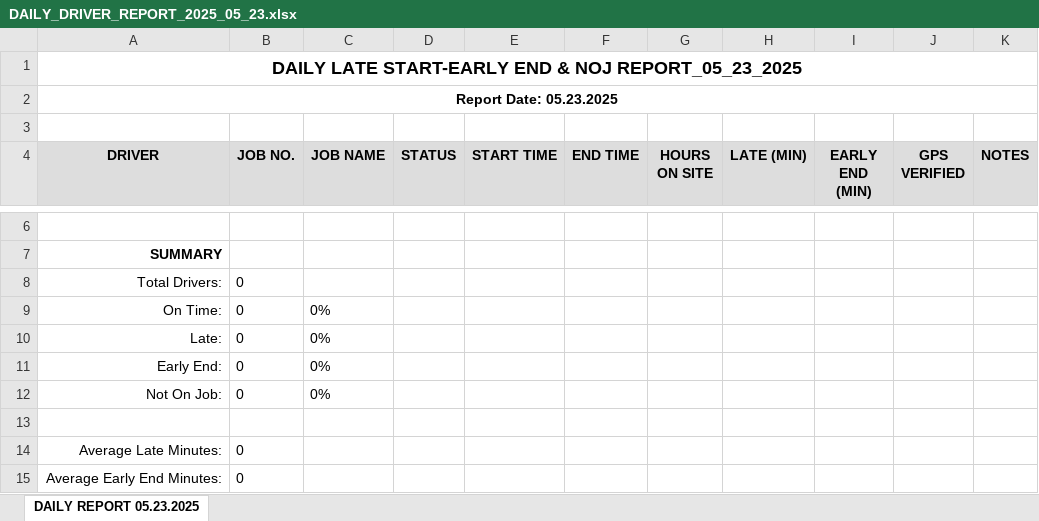
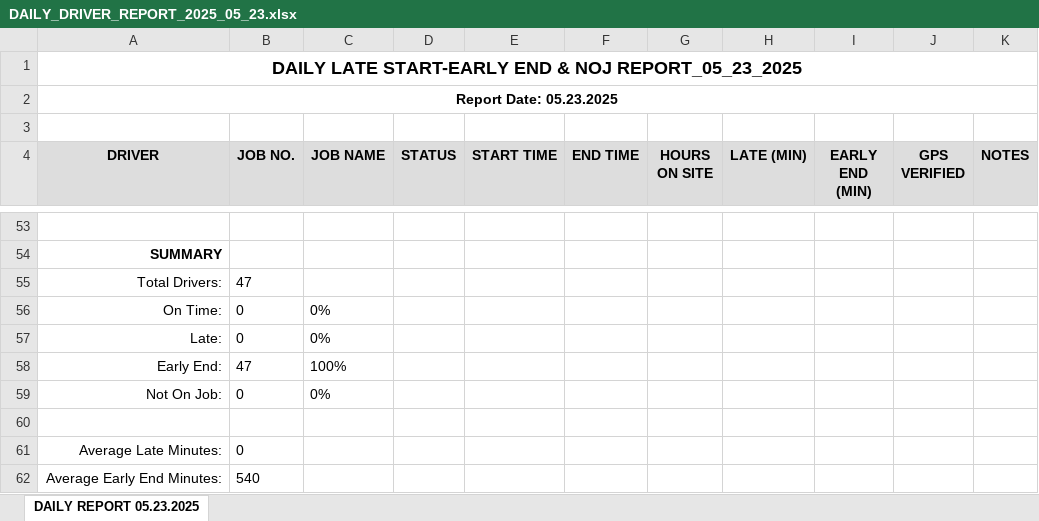
Before and after one commit to Bmw4134/TRAXOVO_V1, an Excel workbook: reports/daily_driver_reports/DAILY_DRIVER_REPORT_2025_05_23.xlsx, sheet DAILY REPORT 05.23.2025, drawn as a sheet; only a part is shown, gaps mark what is left out; values as stored, in another font and other column widths than the file's, no borders; addresses are those after the commit; the diff covers the shown part only; the diff names each change by its address in the sheet, - before the commit and + after, or states it on an @@ line.

```diff
--- a/reports/daily_driver_reports/DAILY_DRIVER_REPORT_2025_05_23.xlsx (sheet DAILY REPORT 05.23.2025)
+++ b/reports/daily_driver_reports/DAILY_DRIVER_REPORT_2025_05_23.xlsx (sheet DAILY REPORT 05.23.2025)
-B55 (JOB NO.): 0
+B55 (JOB NO.): 47
-B58 (JOB NO.): 0
+B58 (JOB NO.): 47
-C58 (JOB NAME): 0%
+C58 (JOB NAME): 100%
-B62 (JOB NO.): 0
+B62 (JOB NO.): 540
```
Also changed, not shown: 47 added rows elsewhere in this sheet, reports/daily_driver_reports/DAILY_DRIVER_REPORT_2025_05_19.xlsx, reports/daily_driver_reports/DAILY_DRIVER_REPORT_2025_05_20.xlsx, 19 other files.
